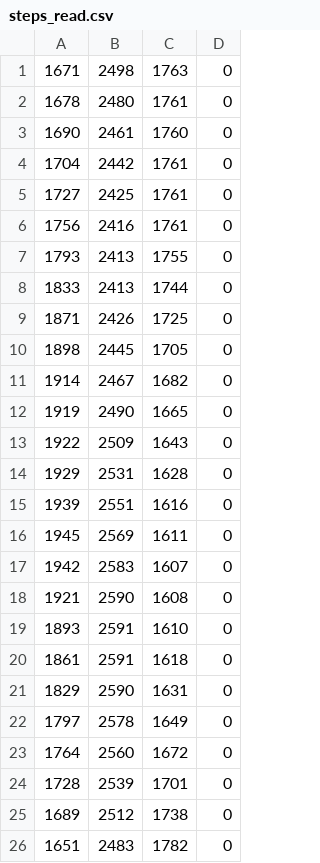
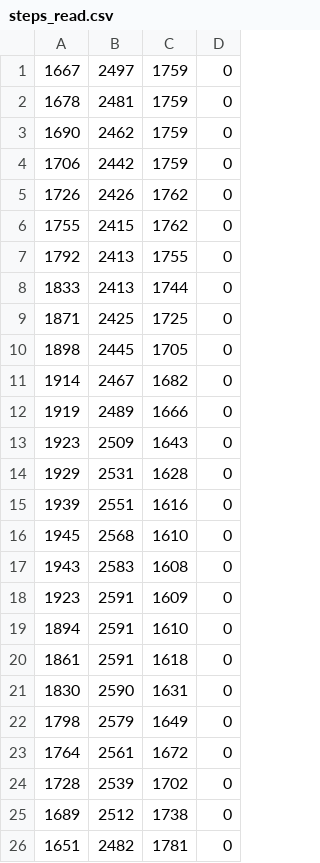
Before and after one commit to vatsgoyal27/AIFRP3, a CSV file: steps_read.csv, drawn as a sheet; only a part is shown; the diff covers the shown part only.

```diff
--- a/steps_read.csv
+++ b/steps_read.csv
@@ -1,26 +1,26 @@
-1671,2498,1763,0
-1678,2480,1761,0
-1690,2461,1760,0
-1704,2442,1761,0
-1727,2425,1761,0
-1756,2416,1761,0
-1793,2413,1755,0
+1667,2497,1759,0
+1678,2481,1759,0
+1690,2462,1759,0
+1706,2442,1759,0
+1726,2426,1762,0
+1755,2415,1762,0
+1792,2413,1755,0
 1833,2413,1744,0
-1871,2426,1725,0
+1871,2425,1725,0
 1898,2445,1705,0
 1914,2467,1682,0
-1919,2490,1665,0
-1922,2509,1643,0
+1919,2489,1666,0
+1923,2509,1643,0
 1929,2531,1628,0
 1939,2551,1616,0
-1945,2569,1611,0
-1942,2583,1607,0
-1921,2590,1608,0
-1893,2591,1610,0
+1945,2568,1610,0
+1943,2583,1608,0
+1923,2591,1609,0
+1894,2591,1610,0
 1861,2591,1618,0
-1829,2590,1631,0
-1797,2578,1649,0
-1764,2560,1672,0
-1728,2539,1701,0
+1830,2590,1631,0
+1798,2579,1649,0
+1764,2561,1672,0
+1728,2539,1702,0
 1689,2512,1738,0
-1651,2483,1782,0
+1651,2482,1781,0
```
Also changed, not shown: 4 added rows, 4 removed rows and 25 edited cells elsewhere in this file, 2 other files.
